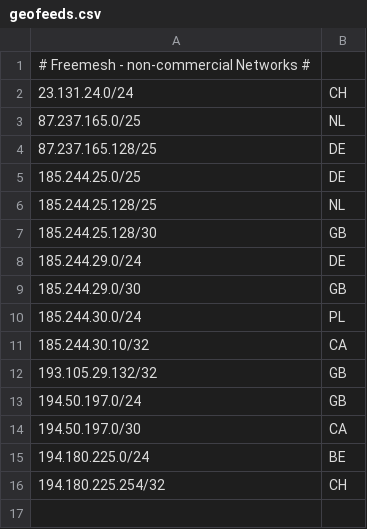
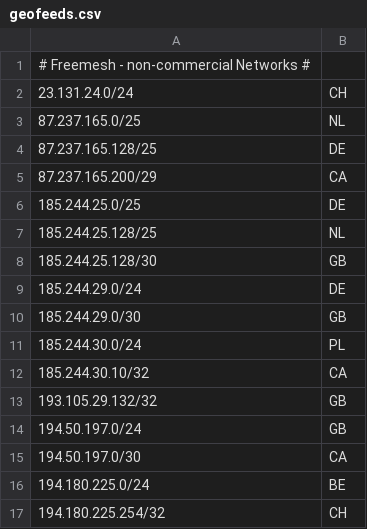
Before and after one commit to freemesh-networks/geofeeds, a CSV file: geofeeds.csv, drawn as a sheet; the diff names each change by its address in the sheet, - before the commit and + after, or states it on an @@ line.

Commit message:
geofeeds.csv

```diff
--- a/geofeeds.csv
+++ b/geofeeds.csv
+row 5: 87.237.165.200/29 | CA
```
